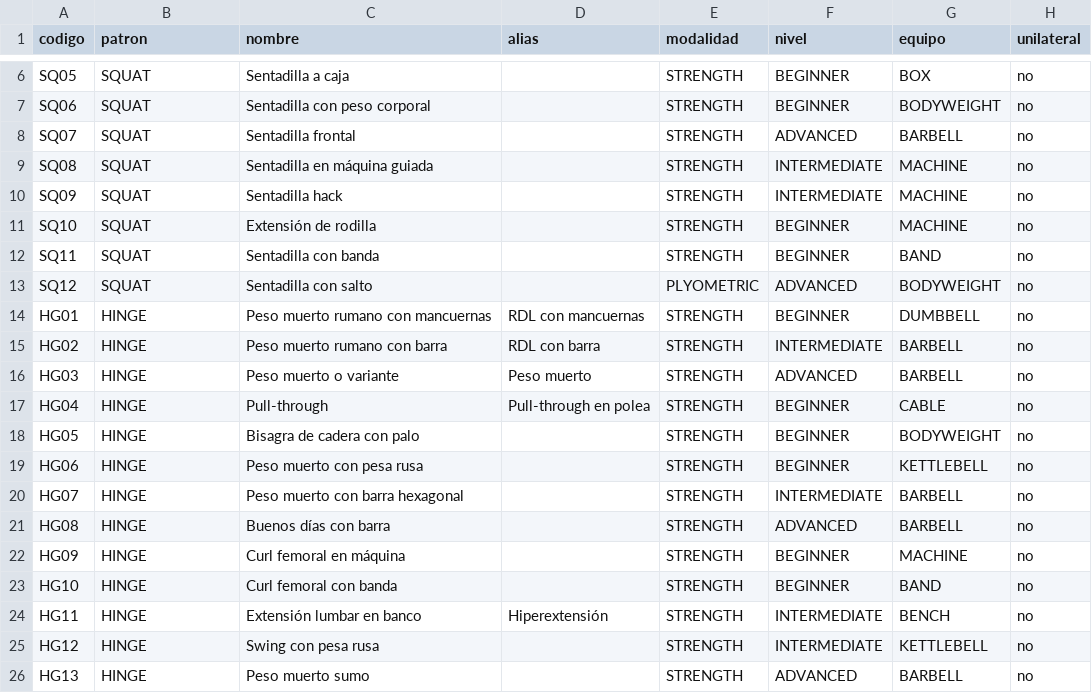
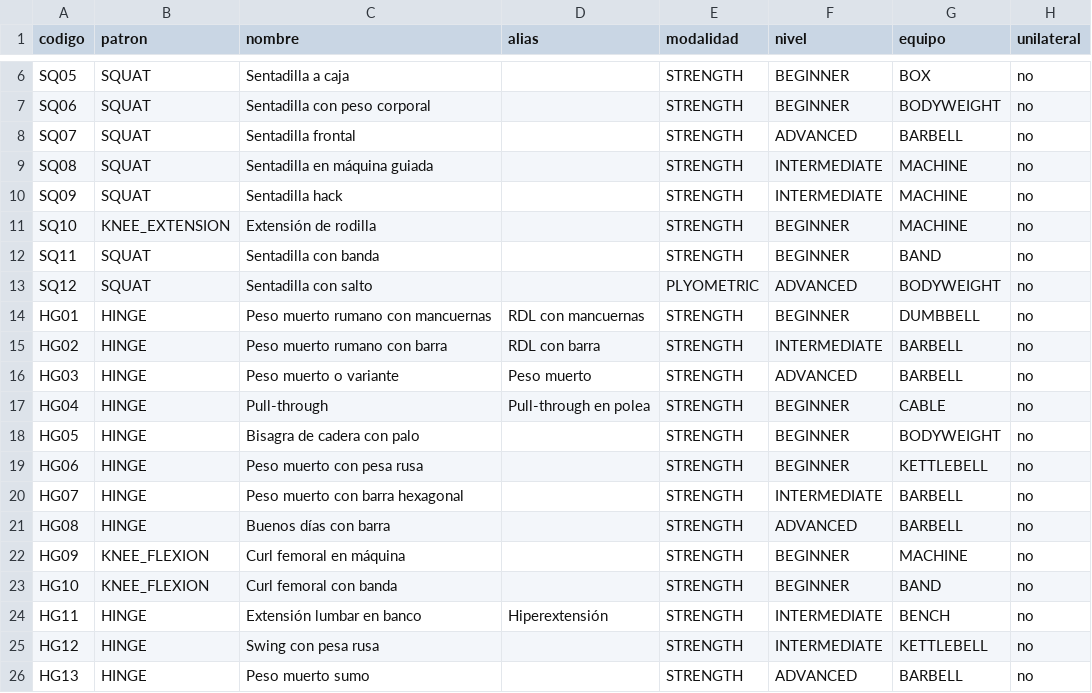
Before and after one commit to Rodrigoss06/NutriApp, a CSV file: seeds/exercise/ejercicios-base.csv, drawn as a sheet; only a part is shown, gaps mark what is left out; the diff names each change by its address in the sheet, - before the commit and + after, or states it on an @@ line.

```diff
--- a/seeds/exercise/ejercicios-base.csv
+++ b/seeds/exercise/ejercicios-base.csv
-B11 (patron): SQUAT
+B11 (patron): KNEE_EXTENSION
-B22:B23 (patron): HINGE
+B22:B23 (patron): KNEE_FLEXION
```
Also changed, not shown: seeds/exercise/pattern-choice-v3.csv, 22 other files.
